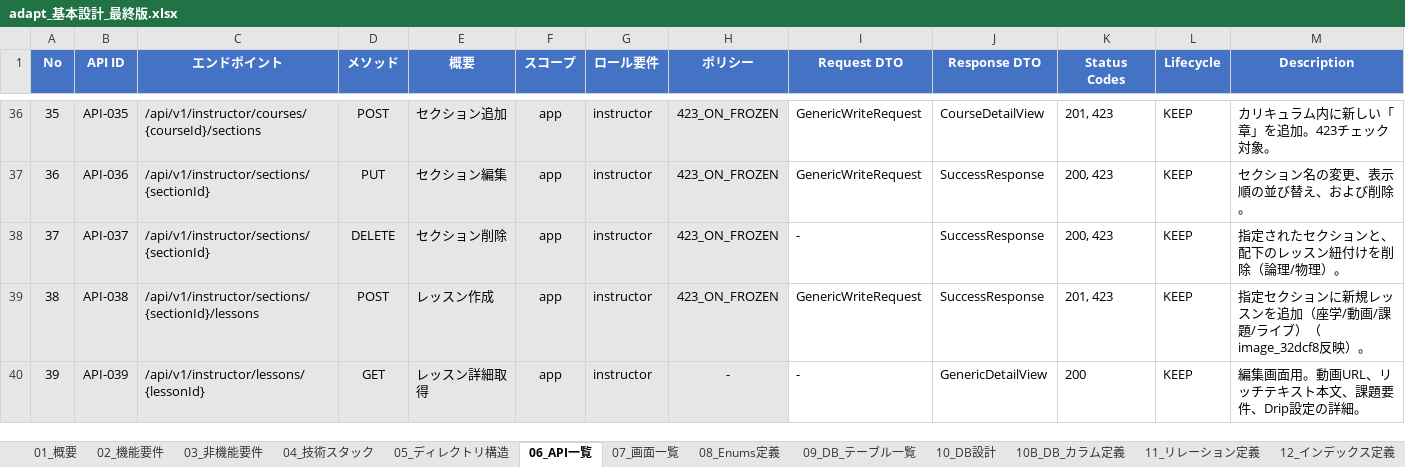
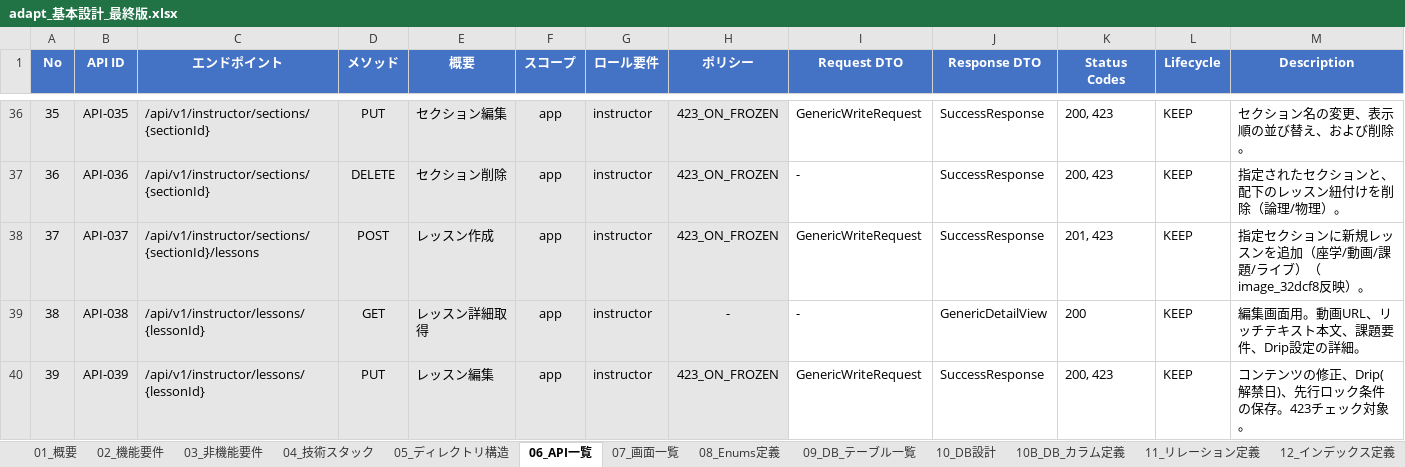
Before and after one commit to adapt-yuta-yoshimura/adapt-app-v3, an Excel workbook: docs/design/adapt_基本設計_最終版.xlsx, sheet 06_API一覧, drawn as a sheet; only a part is shown, gaps mark what is left out; values as stored, in another font and other column widths than the file's, no borders; the diff covers the shown part only; the diff names each change by its address in the sheet, - before the commit and + after, or states it on an @@ line.

```diff
--- a/docs/design/adapt_基本設計_最終版.xlsx (sheet 06_API一覧)
+++ b/docs/design/adapt_基本設計_最終版.xlsx (sheet 06_API一覧)
-C36 (エンドポイント): /api/v1/instructor/courses/{courseId}/sections
+C36 (エンドポイント): /api/v1/instructor/sections/{sectionId}
-D36 (メソッド): POST
+D36 (メソッド): PUT
-E36 (概要): セクション追加
+E36 (概要): セクション編集
-J36 (Response DTO): CourseDetailView
+J36 (Response DTO): SuccessResponse
-K36 (Status Codes): 201, 423
+K36 (Status Codes): 200, 423
-M36 (Description): カリキュラム内に新しい「章」を追加。423チェック対象。
+M36 (Description): セクション名の変更、表示順の並び替え、および削除。
-D37 (メソッド): PUT
+D37 (メソッド): DELETE
-E37 (概要): セクション編集
+E37 (概要): セクション削除
-I37 (Request DTO): GenericWriteRequest
+I37 (Request DTO): -
-M37 (Description): セクション名の変更、表示順の並び替え、および削除。
+M37 (Description): 指定されたセクションと、配下のレッスン紐付けを削除（論理/物理）。
-C38 (エンドポイント): /api/v1/instructor/sections/{sectionId}
+C38 (エンドポイント): /api/v1/instructor/sections/{sectionId}/lessons
-D38 (メソッド): DELETE
+D38 (メソッド): POST
-E38 (概要): セクション削除
+E38 (概要): レッスン作成
-I38 (Request DTO): -
+I38 (Request DTO): GenericWriteRequest
-K38 (Status Codes): 200, 423
+K38 (Status Codes): 201, 423
-M38 (Description): 指定されたセクションと、配下のレッスン紐付けを削除（論理/物理）。
+M38 (Description): 指定セクションに新規レッスンを追加（座学/動画/課題/ライブ）（image_32dcf8反映）。
-C39 (エンドポイント): /api/v1/instructor/sections/{sectionId}/lessons
+C39 (エンドポイント): /api/v1/instructor/lessons/{lessonId}
-D39 (メソッド): POST
+D39 (メソッド): GET
-E39 (概要): レッスン作成
+E39 (概要): レッスン詳細取得
-H39 (ポリシー): 423_ON_FROZEN
+H39 (ポリシー): -
-I39 (Request DTO): GenericWriteRequest
+I39 (Request DTO): -
-J39 (Response DTO): SuccessResponse
+J39 (Response DTO): GenericDetailView
-K39 (Status Codes): 201, 423
+K39 (Status Codes): 200
-M39 (Description): 指定セクションに新規レッスンを追加（座学/動画/課題/ライブ）（image_32dcf8反映）。
+M39 (Description): 編集画面用。動画URL、リッチテキスト本文、課題要件、Drip設定の詳細。
-D40 (メソッド): GET
+D40 (メソッド): PUT
-E40 (概要): レッスン詳細取得
+E40 (概要): レッスン編集
-H40 (ポリシー): -
+H40 (ポリシー): 423_ON_FROZEN
-I40 (Request DTO): -
+I40 (Request DTO): GenericWriteRequest
-J40 (Response DTO): GenericDetailView
+J40 (Response DTO): SuccessResponse
-K40 (Status Codes): 200
+K40 (Status Codes): 200, 423
-M40 (Description): 編集画面用。動画URL、リッチテキスト本文、課題要件、Drip設定の詳細。
+M40 (Description): コンテンツの修正、Drip(解禁日)、先行ロック条件の保存。423チェック対象。
```
Also changed, not shown: 213 edited cells elsewhere in this sheet, sheet 07_画面一覧, sheet 99_変更履歴, sheet 02_機能要件, 1 other file.
